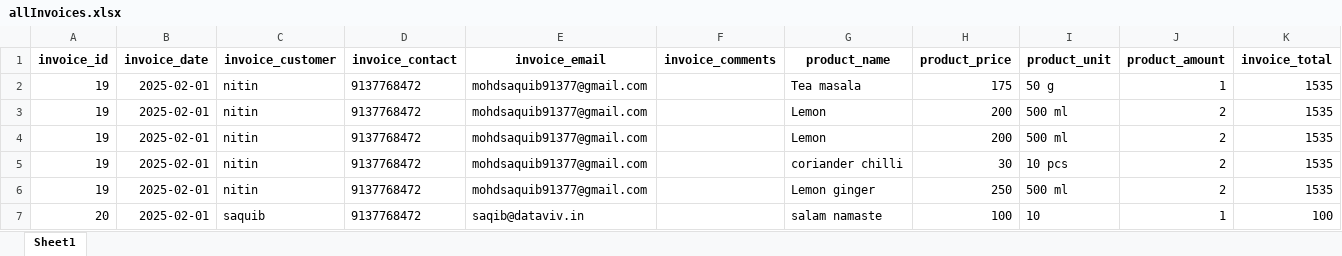
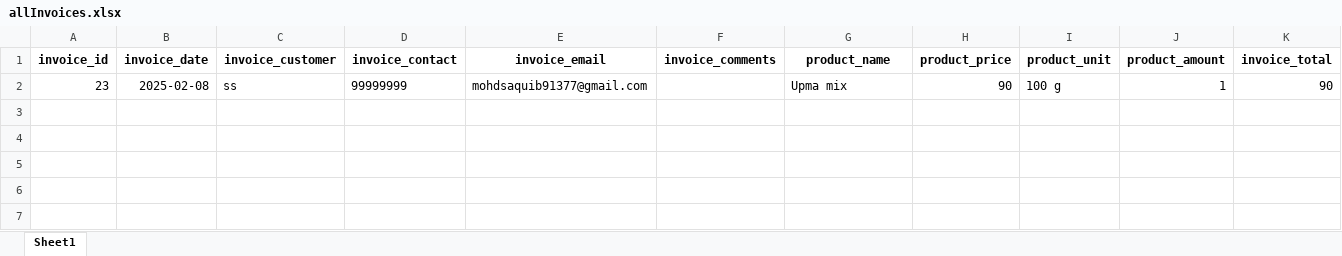
Before and after one commit to MohdSaquib91377/invoice-management, an Excel workbook: static/excel/allInvoices.xlsx, sheet Sheet1, drawn as a sheet; values as stored, in another font and other column widths than the file's, no borders; removed rows and columns are numbered as before the commit, all else as after; the diff names each change by its address in the sheet, - before the commit and + after, or states it on an @@ line.

Commit message:
remove products options

```diff
--- a/static/excel/allInvoices.xlsx (sheet Sheet1)
+++ b/static/excel/allInvoices.xlsx (sheet Sheet1)
-row 2: 19 | 2025-02-01 | nitin | 9137768472 | mohdsaquib91377@gmail.com |  | Tea masala | 175 | 50 g | 1 | 1535
-row 3: 19 | 2025-02-01 | nitin | 9137768472 | mohdsaquib91377@gmail.com |  | Lemon | 200 | 500 ml | 2 | 1535
-row 4: 19 | 2025-02-01 | nitin | 9137768472 | mohdsaquib91377@gmail.com |  | Lemon | 200 | 500 ml | 2 | 1535
-row 5: 19 | 2025-02-01 | nitin | 9137768472 | mohdsaquib91377@gmail.com |  | coriander chilli | 30 | 10 pcs | 2 | 1535
-row 6: 19 | 2025-02-01 | nitin | 9137768472 | mohdsaquib91377@gmail.com |  | Lemon ginger | 250 | 500 ml | 2 | 1535
-row 7: 20 | 2025-02-01 | saquib | 9137768472 | saqib@dataviv.in |  | salam namaste | 100 | 10 | 1 | 100
+row 2: 23 | 2025-02-08 | ss | 99999999 | mohdsaquib91377@gmail.com |  | Upma mix | 90 | 100 g | 1 | 90
```
Also changed, not shown: 2 other files.
